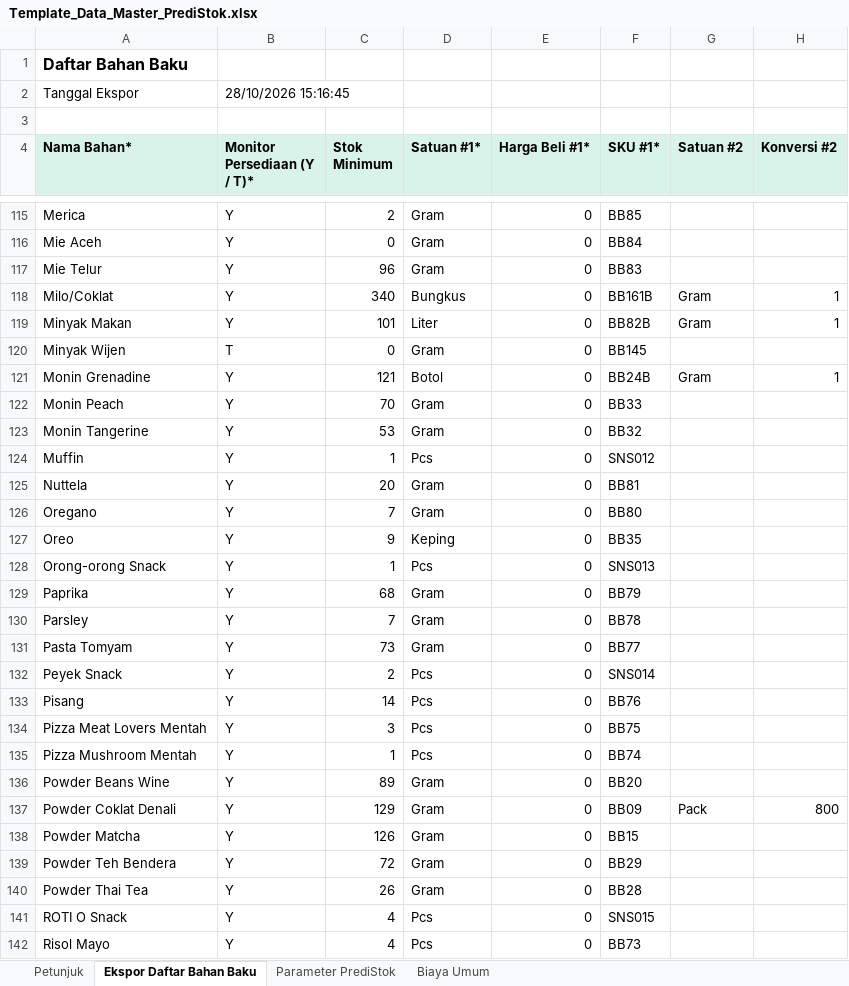
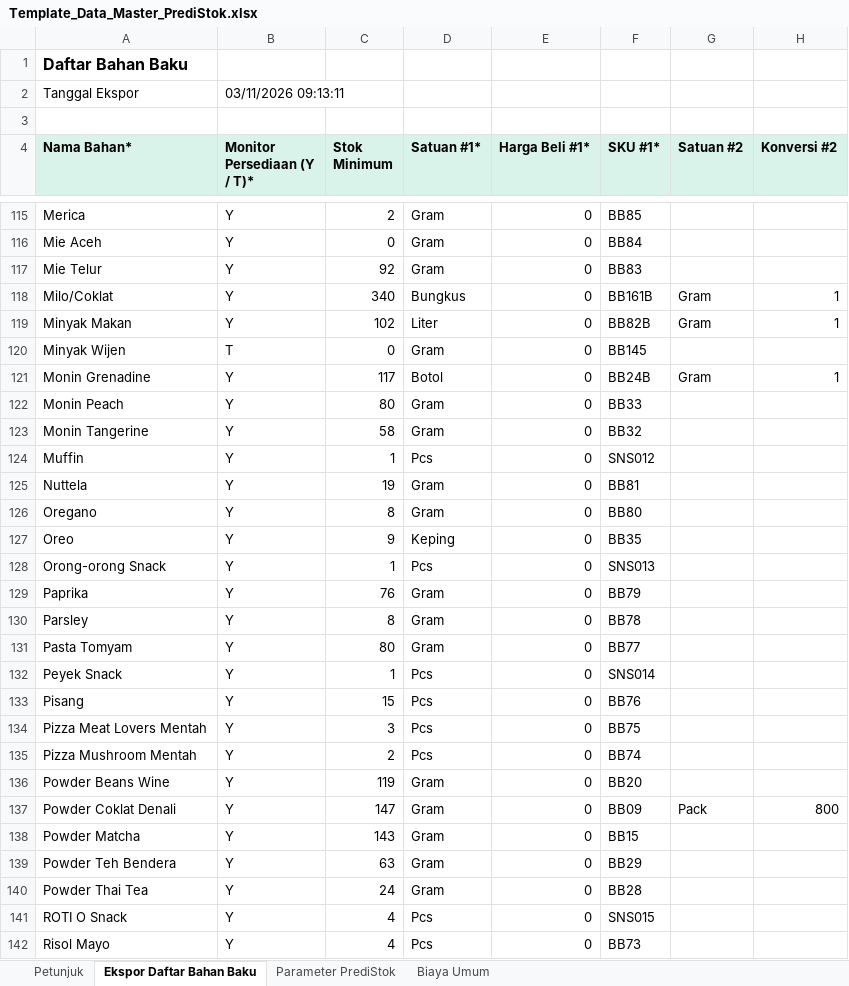
Before and after one commit to Vinslol1/SkripsiLafabrica, an Excel workbook: Template_Data_Master_PrediStok.xlsx, sheet Ekspor Daftar Bahan Baku, drawn as a sheet; only a part is shown, gaps mark what is left out; values as stored, in another font and other column widths than the file's, no borders; the diff covers the shown part only; the diff names each change by its address in the sheet, - before the commit and + after, or states it on an @@ line.

```diff
--- a/Template_Data_Master_PrediStok.xlsx (sheet Ekspor Daftar Bahan Baku)
+++ b/Template_Data_Master_PrediStok.xlsx (sheet Ekspor Daftar Bahan Baku)
-B2 (Monitor Persediaan (Y / T)*): 28/10/2026 15:16:45
+B2 (Monitor Persediaan (Y / T)*): 03/11/2026 09:13:11
-C117 (Stok Minimum): 96
+C117 (Stok Minimum): 92
-C119 (Stok Minimum): 101
+C119 (Stok Minimum): 102
-C121 (Stok Minimum): 121
+C121 (Stok Minimum): 117
-C122 (Stok Minimum): 70
+C122 (Stok Minimum): 80
-C123 (Stok Minimum): 53
+C123 (Stok Minimum): 58
-C125 (Stok Minimum): 20
+C125 (Stok Minimum): 19
-C126 (Stok Minimum): 7
+C126 (Stok Minimum): 8
-C129 (Stok Minimum): 68
+C129 (Stok Minimum): 76
-C130 (Stok Minimum): 7
+C130 (Stok Minimum): 8
-C131 (Stok Minimum): 73
+C131 (Stok Minimum): 80
-C132 (Stok Minimum): 2
+C132 (Stok Minimum): 1
-C133 (Stok Minimum): 14
+C133 (Stok Minimum): 15
-C135 (Stok Minimum): 1
+C135 (Stok Minimum): 2
-C136 (Stok Minimum): 89
+C136 (Stok Minimum): 119
-C137 (Stok Minimum): 129
+C137 (Stok Minimum): 147
-C138 (Stok Minimum): 126
+C138 (Stok Minimum): 143
-C139 (Stok Minimum): 72
+C139 (Stok Minimum): 63
-C140 (Stok Minimum): 26
+C140 (Stok Minimum): 24
```
Also changed, not shown: 80 edited cells elsewhere in this sheet, sheet Parameter PrediStok, data_awal/Stok_Keluar_Harian_Bahan_Baku.xlsx, laporan/evaluasi_xgboost.xlsx, 15 other files.
